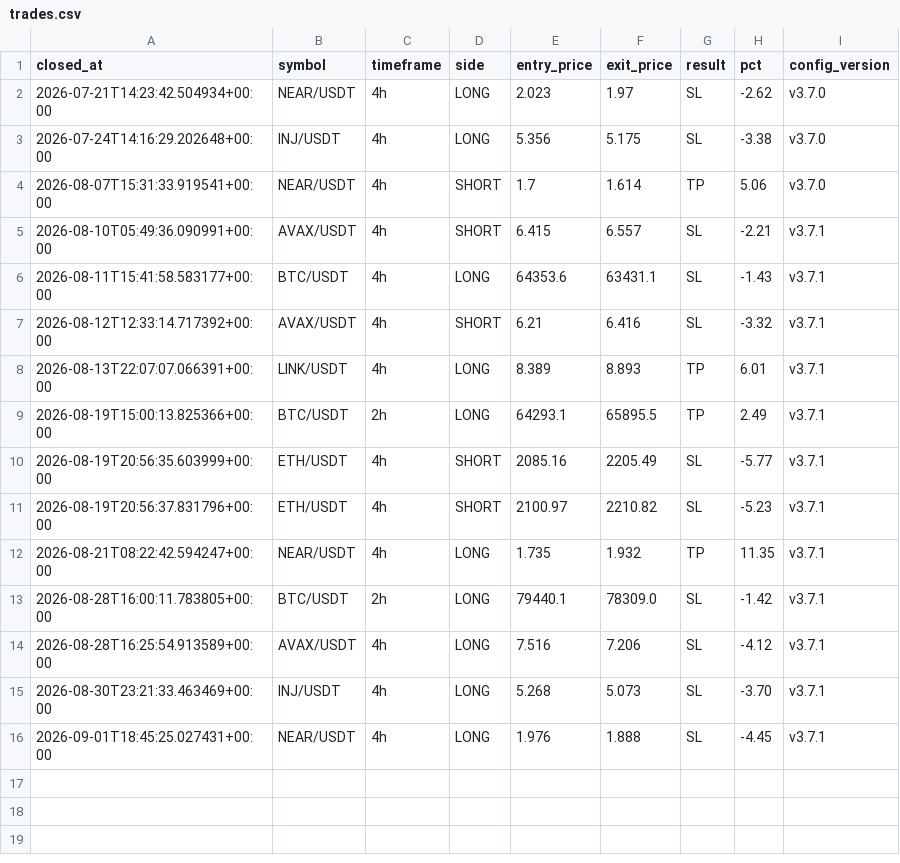
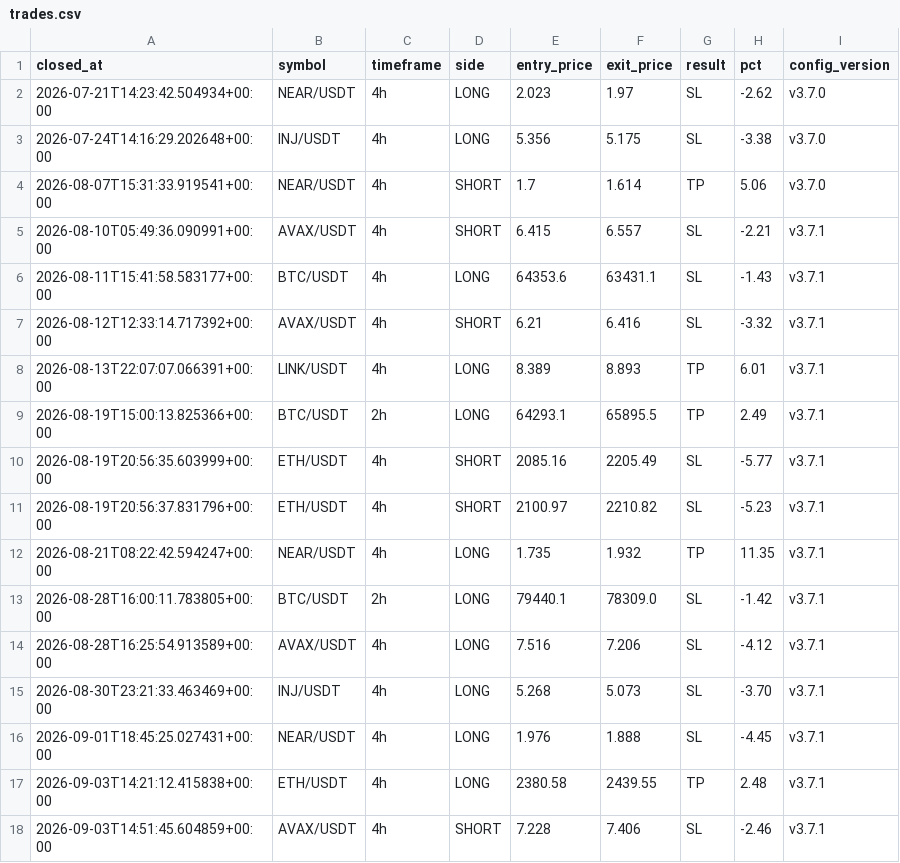
Before and after one commit to takuma08/ironvault-track-record, a CSV file: trades.csv, drawn as a sheet.

```diff
--- a/trades.csv
+++ b/trades.csv
@@ -16 +16,3 @@ closed_at,symbol,timeframe,side,entry_price,exit_price,result,pct,config_version
 2026-09-01T18:45:25.027431+00:00,NEAR/USDT,4h,LONG,1.976,1.888,SL,-4.45,v3.7.1
+2026-09-03T14:21:12.415838+00:00,ETH/USDT,4h,LONG,2380.58,2439.55,TP,2.48,v3.7.1
+2026-09-03T14:51:45.604859+00:00,AVAX/USDT,4h,SHORT,7.228,7.406,SL,-2.46,v3.7.1
```
Also changed, not shown: 1 other file.
